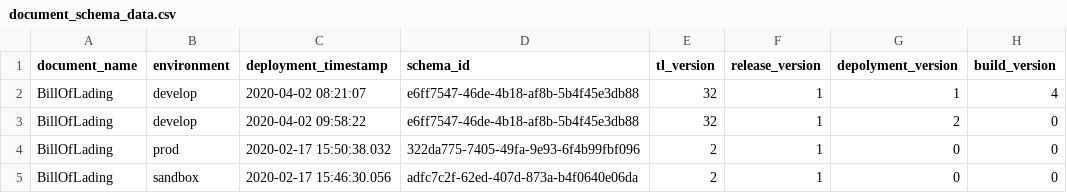
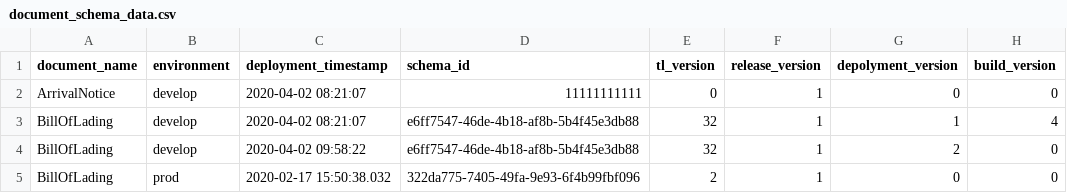
Before and after one commit to Eman-Github/Document-Schema-Deployment, a CSV file: document_schema_data.csv, drawn as a sheet; only a part is shown; the shorter side is filled out with more unchanged rows; the diff names each change by its address in the sheet, - before the commit and + after, or states it on an @@ line.

Commit message:
Add new Arrival Notice document 2

```diff
--- a/document_schema_data.csv
+++ b/document_schema_data.csv
+row 2: ArrivalNotice | develop | 2020-04-02 08:21:07 | 11111111111 | 0 | 1 | 0 | 0
```
Also changed, not shown: 2 other files.
